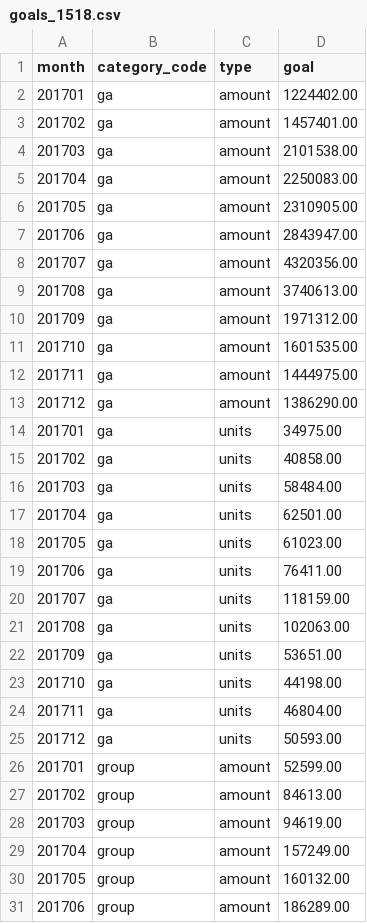
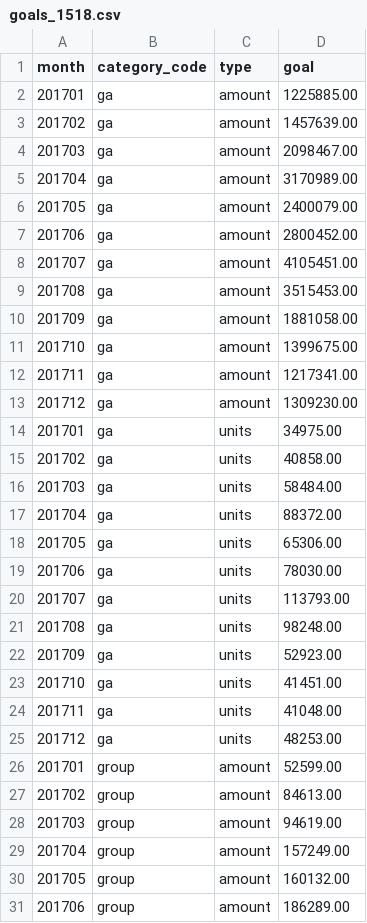
Before and after one commit to dowlingmi01/klerede, a CSV file: laravel/database/migrations/data/goals_1518.csv, drawn as a sheet; only a part is shown; the diff covers the shown part only.

Commit message:
Update goals for aqua. re #527

```diff
--- a/laravel/database/migrations/data/goals_1518.csv
+++ b/laravel/database/migrations/data/goals_1518.csv
@@ -1,14 +1,14 @@
 month,category_code,type,goal
-201701,ga,amount,1224402.00
-201702,ga,amount,1457401.00
-201703,ga,amount,2101538.00
-201704,ga,amount,2250083.00
-201705,ga,amount,2310905.00
-201706,ga,amount,2843947.00
-201707,ga,amount,4320356.00
-201708,ga,amount,3740613.00
-201709,ga,amount,1971312.00
-201710,ga,amount,1601535.00
-201711,ga,amount,1444975.00
-201712,ga,amount,1386290.00
+201701,ga,amount,1225885.00
+201702,ga,amount,1457639.00
+201703,ga,amount,2098467.00
+201704,ga,amount,3170989.00
+201705,ga,amount,2400079.00
+201706,ga,amount,2800452.00
+201707,ga,amount,4105451.00
+201708,ga,amount,3515453.00
+201709,ga,amount,1881058.00
+201710,ga,amount,1399675.00
+201711,ga,amount,1217341.00
+201712,ga,amount,1309230.00
 201701,ga,units,34975.00
@@ -16,11 +16,11 @@ month,category_code,type,goal
 201703,ga,units,58484.00
-201704,ga,units,62501.00
-201705,ga,units,61023.00
-201706,ga,units,76411.00
-201707,ga,units,118159.00
-201708,ga,units,102063.00
-201709,ga,units,53651.00
-201710,ga,units,44198.00
-201711,ga,units,46804.00
-201712,ga,units,50593.00
+201704,ga,units,88372.00
+201705,ga,units,65306.00
+201706,ga,units,78030.00
+201707,ga,units,113793.00
+201708,ga,units,98248.00
+201709,ga,units,52923.00
+201710,ga,units,41451.00
+201711,ga,units,41048.00
+201712,ga,units,48253.00
 201701,group,amount,52599.00
```
Also changed, not shown: 12 added rows and 30 edited cells elsewhere in this file.
